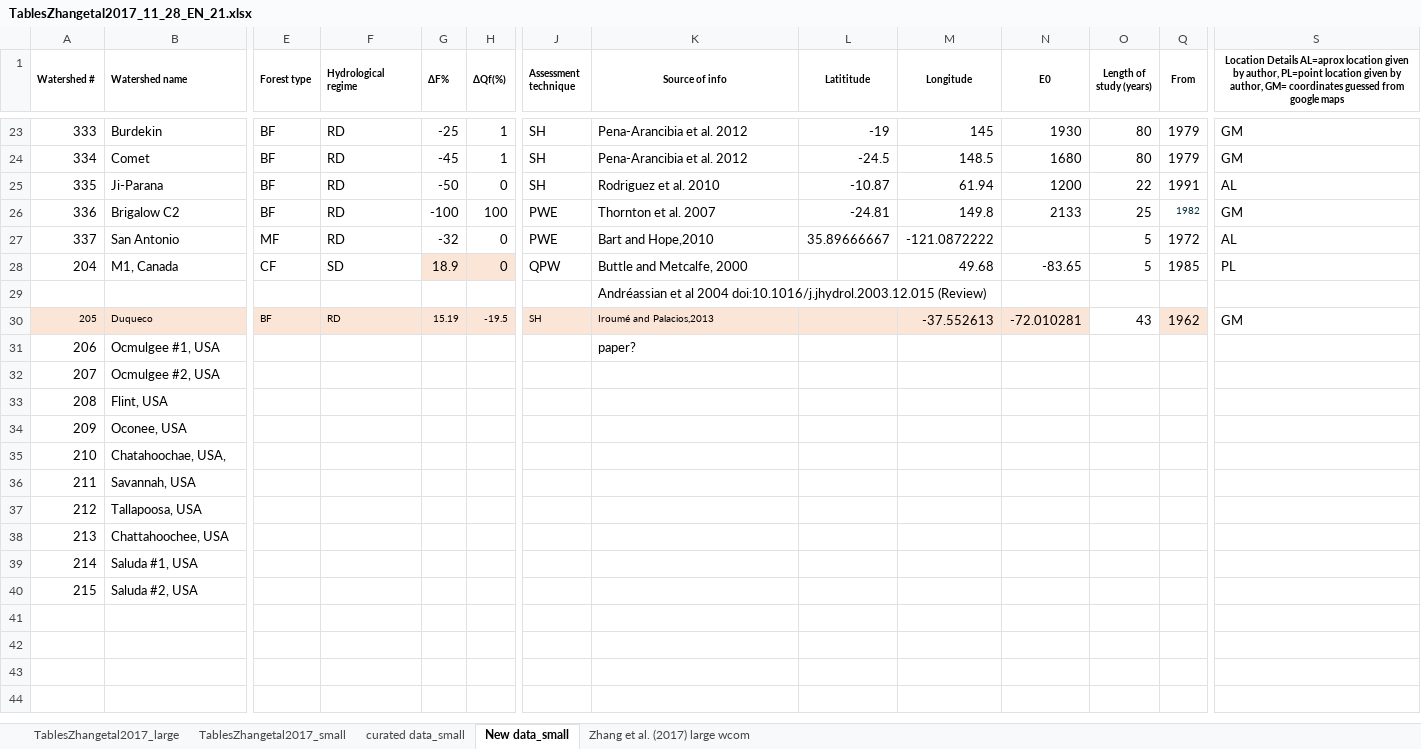
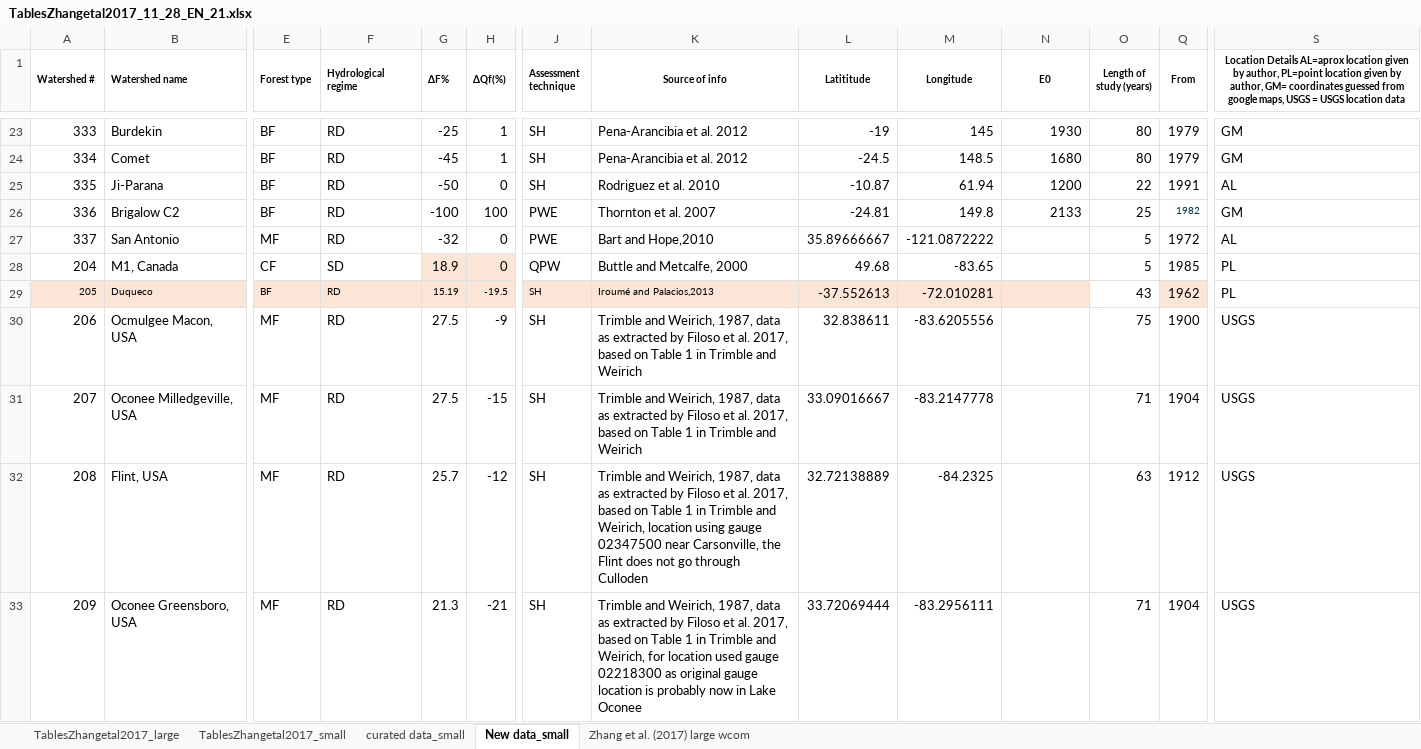
Before and after one commit to WillemVervoort/Forest_and_water, an Excel workbook: data/TablesZhangetal2017_11_28_EN_21.xlsx, sheet New data_small, drawn as a sheet; only a part is shown, gaps mark what is left out; values as stored, in another font and other column widths than the file's, no borders; removed rows and columns are numbered as before the commit, all else as after; rows hold the shown columns only; the diff covers the shown part only; the diff names each change by its address in the sheet, - before the commit and + after, or states it on an @@ line.

Commit message:
adding catchments from Filoso et al 201

```diff
--- a/data/TablesZhangetal2017_11_28_EN_21.xlsx (sheet New data_small)
+++ b/data/TablesZhangetal2017_11_28_EN_21.xlsx (sheet New data_small)
-S1: …from google maps
+S1: …from google maps, USGS = USGS location data
-L28 (Latititude): (empty)
+L28 (Latititude): 49.68
-M28 (Longitude): 49.68
+M28 (Longitude): -83.65
-N28 (E0): -83.65
+N28 (E0): (empty)
-row 29:  |  |  |  |  |  |  | Andréassian et al 2004 doi:10.1016/j.jhydrol.2003.12.015 (Review)
-L29 (Latititude): (empty)
+L29 (Latititude): -37.552613
-M29 (Longitude): -37.552613
+M29 (Longitude): -72.010281
-N29 (E0): -72.010281
+N29 (E0): (empty)
-S29: GM
+S29: PL
-row 31: 206 | Ocmulgee #1, USA |  |  |  |  |  | paper?
-row 32: 207 | Ocmulgee #2, USA
+row 30: 206 | Ocmulgee Macon, USA | MF | RD | 27.5 | -9 | SH | Trimble and Weirich, 1987, data as extracted by Filoso et al. 2017, based on Table 1 in Trimble and Weirich | 32.838611 | -83.6205556 |  | 75 | 1900 | USGS
+row 31: 207 | Oconee Milledgeville, USA | MF | RD | 27.5 | -15 | SH | Trimble and Weirich, 1987, data as extracted by Filoso et al. 2017, based on Table 1 in Trimble and Weirich | 33.09016667 | -83.2147778 |  | 71 | 1904 | USGS
-E32 (Forest type): (empty)
+E32 (Forest type): MF
-F32 (Hydrological regime): (empty)
+F32 (Hydrological regime): RD
-G32 (ΔF%): (empty)
+G32 (ΔF%): 25.7
-H32 (ΔQf(%)): (empty)
+H32 (ΔQf(%)): -12
-J32 (Assessment technique): (empty)
+J32 (Assessment technique): SH
-K32 (Source of info): (empty)
+K32 (Source of info): Trimble and Weirich, 1987, data as extracted by Filoso et al. 2017, based on Table 1 in Trimble and Weirich, location using gauge 02347500 near Carsonville, the Flint does not go through Culloden
-L32 (Latititude): (empty)
+L32 (Latititude): 32.72138889
-M32 (Longitude): (empty)
+M32 (Longitude): -84.2325
-O32 (Length of study (years)): (empty)
+O32 (Length of study (years)): 63
-Q32 (From): (empty)
+Q32 (From): 1912
-S32: (empty)
+S32: USGS
-row 34: 209 | Oconee, USA
-row 35: 210 | Chatahoochae, USA,
-row 36: 211 | Savannah, USA
-row 37: 212 | Tallapoosa, USA
-row 38: 213 | Chattahoochee, USA
-row 39: 214 | Saluda #1, USA
-row 40: 215 | Saluda #2, USA
+row 33: 209 | Oconee Greensboro, USA | MF | RD | 21.3 | -21 | SH | Trimble and Weirich, 1987, data as extracted by Filoso et al. 2017, based on Table 1 in Trimble and Weirich, for location used gauge 02218300 as original gauge location is probably now in Lake Oconee | 33.72069444 | -83.2956111 |  | 71 | 1904 | USGS
```
Also changed, not shown: 13 added rows and 1 edited cell elsewhere in this sheet, sheet curated data_small, sheet TablesZhangetal2017_small, sheet TablesZhangetal2017_large, sheet Zhang et al. (2017) large wcom, formulas that keep their value, 58 other files.
